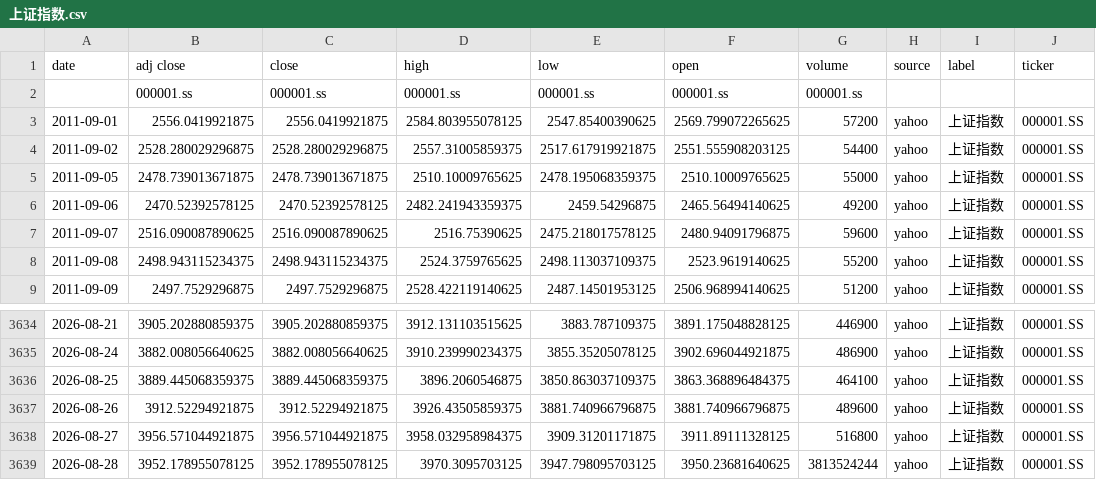
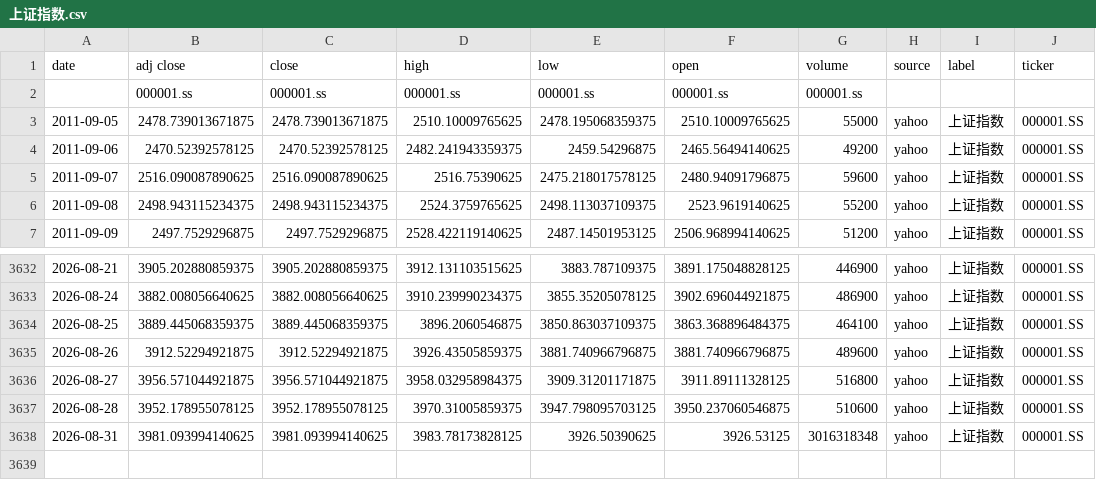
Before and after one commit to zid036116-ship-it/-10.16, a CSV file: docs/indices/上证指数.csv, drawn as a sheet; only a part is shown, gaps mark what is left out.

```diff
--- a/docs/indices/上证指数.csv
+++ b/docs/indices/上证指数.csv
@@ -2,4 +2,2 @@
 ,000001.ss,000001.ss,000001.ss,000001.ss,000001.ss,000001.ss,,,
-2011-09-01,2556.0419921875,2556.0419921875,2584.803955078125,2547.85400390625,2569.799072265625,57200,yahoo,上证指数,000001.SS
-2011-09-02,2528.280029296875,2528.280029296875,2557.31005859375,2517.617919921875,2551.555908203125,54400,yahoo,上证指数,000001.SS
 2011-09-05,2478.739013671875,2478.739013671875,2510.10009765625,2478.195068359375,2510.10009765625,55000,yahoo,上证指数,000001.SS
@@ -3638,2 +3636,3 @@
 2026-08-27,3956.571044921875,3956.571044921875,3958.032958984375,3909.31201171875,3911.89111328125,516800,yahoo,上证指数,000001.SS
-2026-08-28,3952.178955078125,3952.178955078125,3970.3095703125,3947.798095703125,3950.23681640625,3813524244,yahoo,上证指数,000001.SS
+2026-08-28,3952.178955078125,3952.178955078125,3970.31005859375,3947.798095703125,3950.237060546875,510600,yahoo,上证指数,000001.SS
+2026-08-31,3981.093994140625,3981.093994140625,3983.78173828125,3926.50390625,3926.53125,3016318348,yahoo,上证指数,000001.SS
```
Also changed, not shown: docs/indices/创业板指.csv, docs/indices/深证成指.csv, 2 other files.
